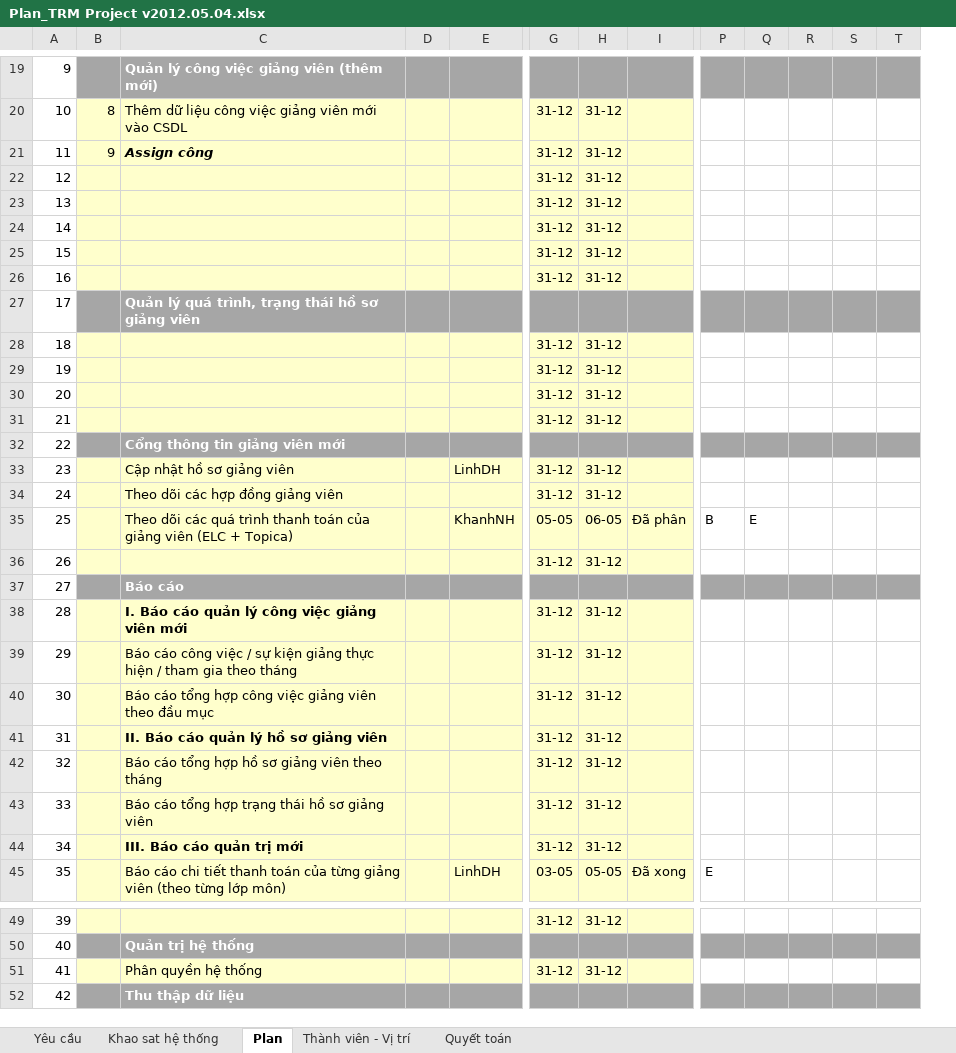
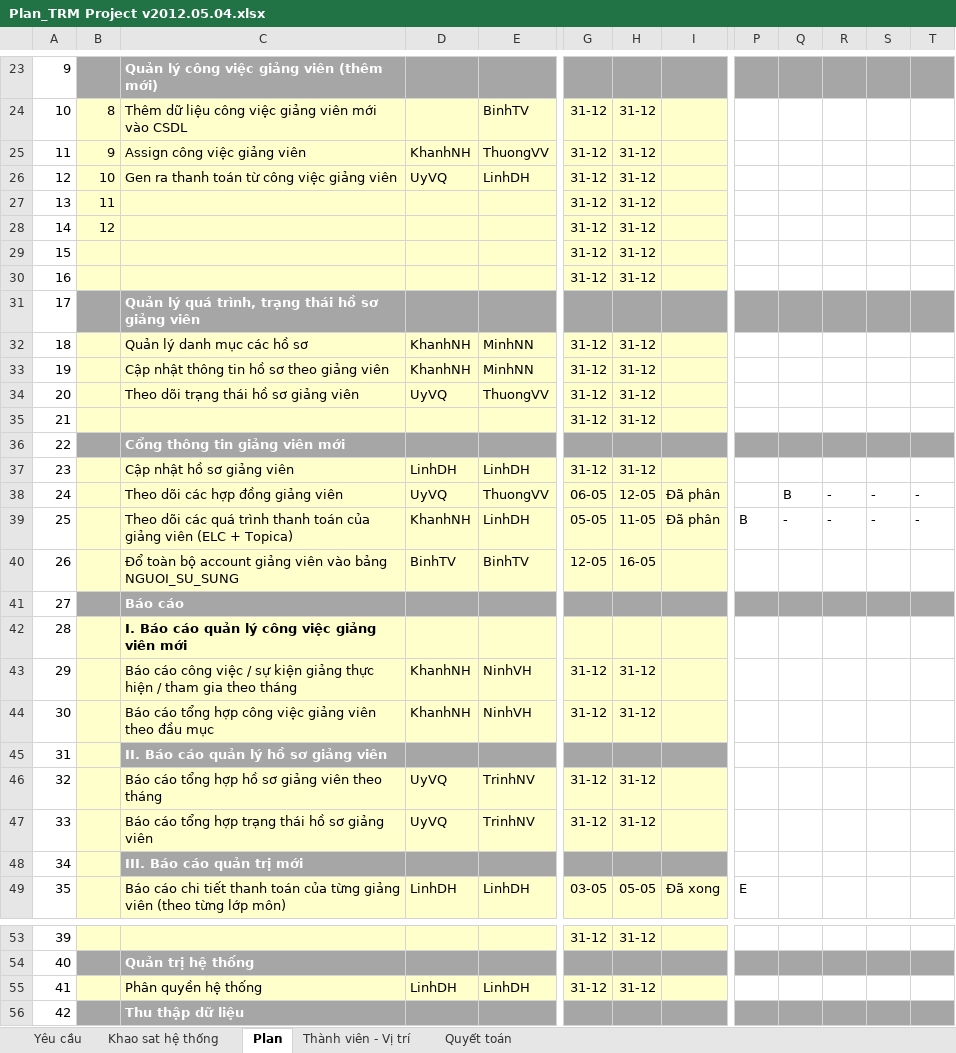
Before and after one commit to nguyendanhtu/bki-project-trm, an Excel workbook: 01. Document/Plan_TRM Project v2012.05.04.xlsx, sheet Plan, drawn as a sheet; only a part is shown, gaps mark what is left out; values as stored, in another font and other column widths than the file's, no borders; conditional formats not drawn; removed rows and columns are numbered as before the commit, all else as after; rows hold the shown columns only; the diff covers the shown part only; the diff names each change by its address in the sheet, - before the commit and + after, or states it on an @@ line.

```diff
--- a/01. Document/Plan_TRM Project v2012.05.04.xlsx (sheet Plan)
+++ b/01. Document/Plan_TRM Project v2012.05.04.xlsx (sheet Plan)
-column D, empty
+column E, rows 24-25: BinhTV | ThuongVV; rows 32-37: MinhNN | MinhNN | ThuongVV |  |  | LinhDH; rows 43-44: NinhVH | NinhVH; rows 46-47: TrinhNV | TrinhNV; row 49: LinhDH; row 55: LinhDH
-C25: Assign công
+C25: Assign công việc giảng viên
@@ C25 bold: on → off, italic: on → off @@
-D25: (empty)
+D25: KhanhNH
-row 22: 12 |  |  |  |  | 31-12 | 31-12
+row 26: 12 | 10 | Gen ra thanh toán từ công việc giảng viên | UyVQ | LinhDH | 31-12 | 31-12
-B27: (empty)
+B27: 11
-B28: (empty)
+B28: 12
-C32: (empty)
+C32: Quản lý danh mục các hồ sơ
-D32:D33: (empty)
+D32:D33: KhanhNH
-C33: (empty)
+C33: Cập nhật thông tin hồ sơ theo giảng viên
-C34: (empty)
+C34: Theo dõi trạng thái hồ sơ giảng viên
-D34: (empty)
+D34: UyVQ
-row 34: 24 |  | Theo dõi các hợp đồng giảng viên |  |  | 31-12 | 31-12
-row 35: 25 |  | Theo dõi các quá trình thanh toán của giảng viên (ELC + Topica) |  | KhanhNH | 05-05 | 06-05 | Đã phân | B | E
-row 36: 26 |  |  |  |  | 31-12 | 31-12
+row 38: 24 |  | Theo dõi các hợp đồng giảng viên | UyVQ | ThuongVV | 06-05 | 12-05 | Đã phân |  | B | - | - | -
+row 39: 25 |  | Theo dõi các quá trình thanh toán của giảng viên (ELC + Topica) | KhanhNH | LinhDH | 05-05 | 11-05 | Đã phân | B | - | - | - | -
+row 40: 26 |  | Đổ toàn bộ account giảng viên vào bảng NGUOI_SU_SUNG | BinhTV | BinhTV | 12-05 | 16-05
-row 38: 28 |  | I. Báo cáo quản lý công việc giảng viên mới |  |  | 31-12 | 31-12
+row 42: 28 |  | I. Báo cáo quản lý công việc giảng viên mới
-D43:D44: (empty)
+D43:D44: KhanhNH
-row 41: 31 |  | II. Báo cáo quản lý hồ sơ giảng viên |  |  | 31-12 | 31-12
+row 45: 31 |  | II. Báo cáo quản lý hồ sơ giảng viên
-D46:D47: (empty)
+D46:D47: UyVQ
-row 44: 34 |  | III. Báo cáo quản trị mới |  |  | 31-12 | 31-12
+row 48: 34 |  | III. Báo cáo quản trị mới
-D55: (empty)
+D55: LinhDH
```
Also changed, not shown: 11 added rows, 7 removed rows and 5 edited cells elsewhere in this sheet, sheet Thành viên - Vị trí, formulas that keep their value.
